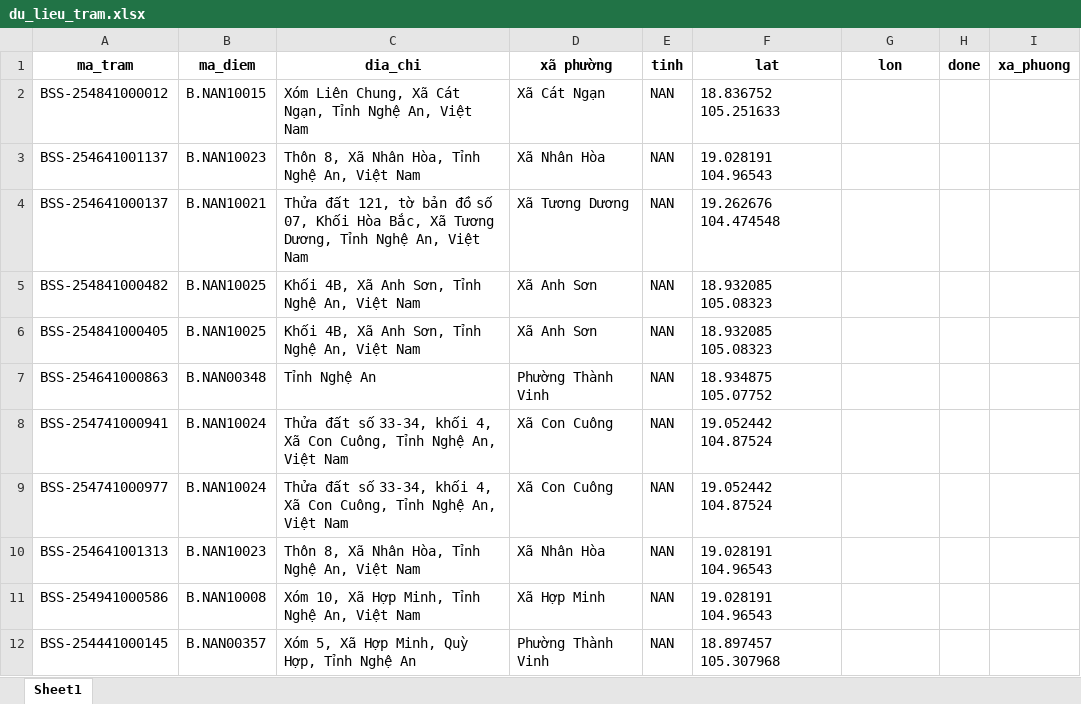
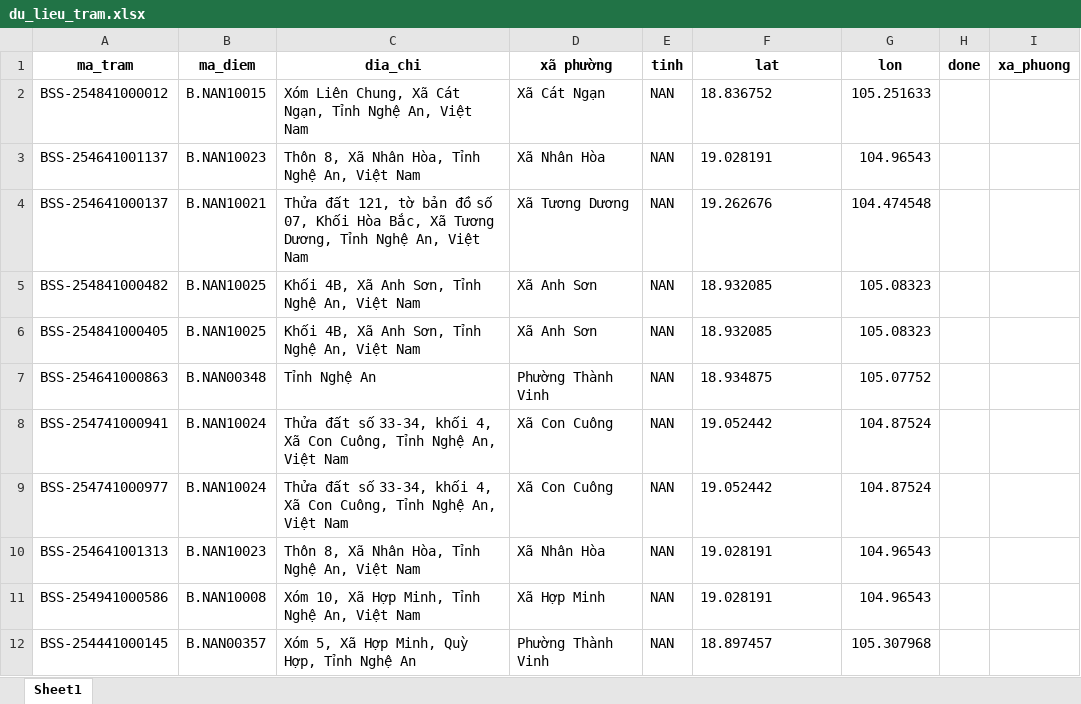
Before and after one commit to hthanhson/Demo, an Excel workbook: du_lieu_tram.xlsx, sheet Sheet1, drawn as a sheet; values as stored, in another font and other column widths than the file's, no borders; conditional formats not drawn; the diff names each change by its address in the sheet, - before the commit and + after, or states it on an @@ line.

Commit message:
07/05 fixs

```diff
--- a/du_lieu_tram.xlsx (sheet Sheet1)
+++ b/du_lieu_tram.xlsx (sheet Sheet1)
-F2 (lat): 18.836752 105.251633
+F2 (lat): 18.836752
-G2 (lon): (empty)
+G2 (lon): 105.251633
-F3 (lat): 19.028191 104.96543
+F3 (lat): 19.028191
-G3 (lon): (empty)
+G3 (lon): 104.96543
-F4 (lat): 19.262676 104.474548
+F4 (lat): 19.262676
-G4 (lon): (empty)
+G4 (lon): 104.474548
-F5:F6 (lat): 18.932085 105.08323
+F5:F6 (lat): 18.932085
-G5:G6 (lon): (empty)
+G5:G6 (lon): 105.08323
-F7 (lat): 18.934875 105.07752
+F7 (lat): 18.934875
-G7 (lon): (empty)
+G7 (lon): 105.07752
-F8:F9 (lat): 19.052442 104.87524
+F8:F9 (lat): 19.052442
-G8:G9 (lon): (empty)
+G8:G9 (lon): 104.87524
-F10:F11 (lat): 19.028191 104.96543
+F10:F11 (lat): 19.028191
-G10:G11 (lon): (empty)
+G10:G11 (lon): 104.96543
-F12 (lat): 18.897457 105.307968
+F12 (lat): 18.897457
-G12 (lon): (empty)
+G12 (lon): 105.307968
```
